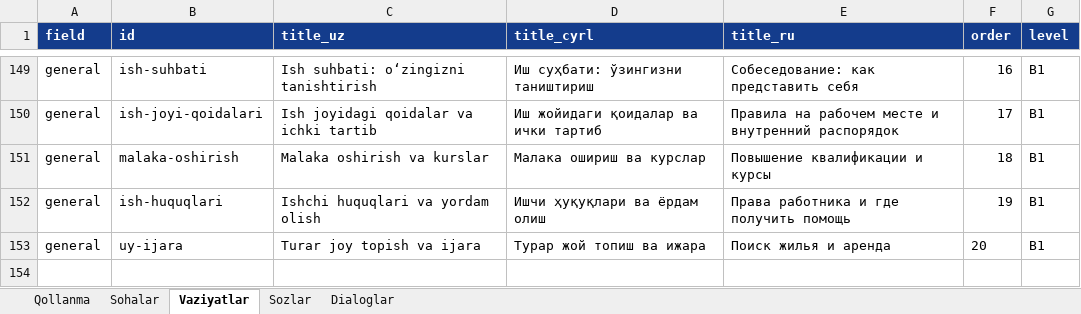
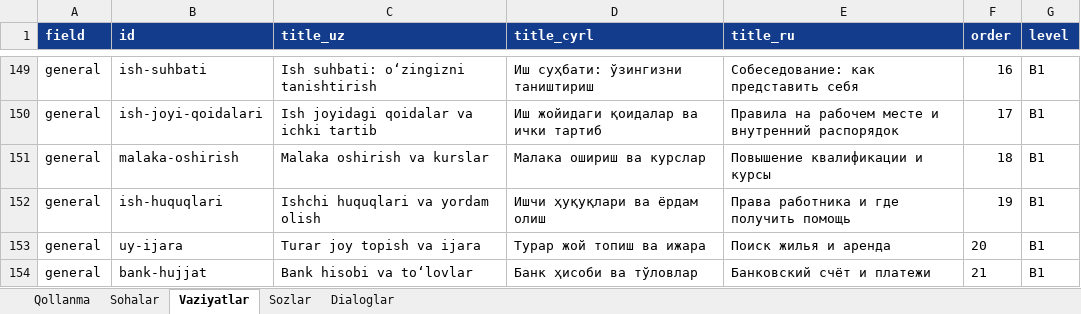
Before and after one commit to Jahon-gir/Qaldirgoch, an Excel workbook: docs/content/de-1-tolqin.xlsx, sheet Vaziyatlar, drawn as a sheet; only a part is shown, gaps mark what is left out; values as stored, in another font and other column widths than the file's, no borders; the diff names each change by its address in the sheet, - before the commit and + after, or states it on an @@ line.

```diff
--- a/docs/content/de-1-tolqin.xlsx (sheet Vaziyatlar)
+++ b/docs/content/de-1-tolqin.xlsx (sheet Vaziyatlar)
+row 154: general | bank-hujjat | Bank hisobi va toʻlovlar | Банк ҳисоби ва тўловлар | Банковский счёт и платежи | 21 | B1
```
Also changed, not shown: sheet Sozlar, sheet Dialoglar, 8 other files.
